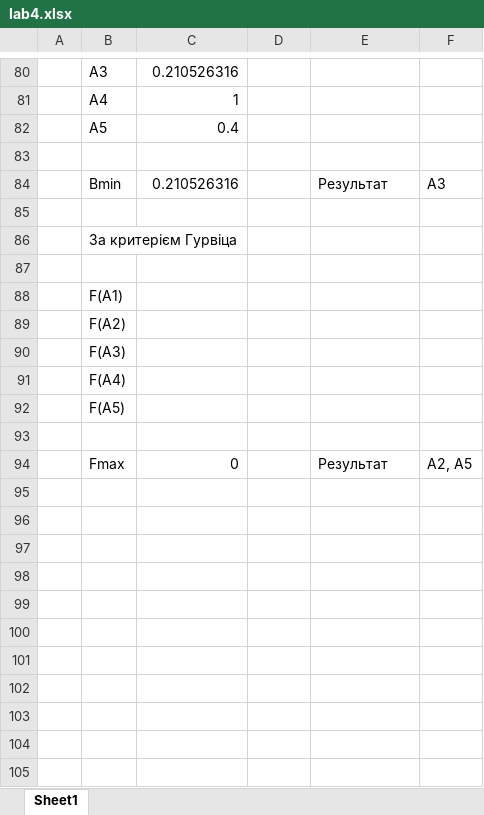
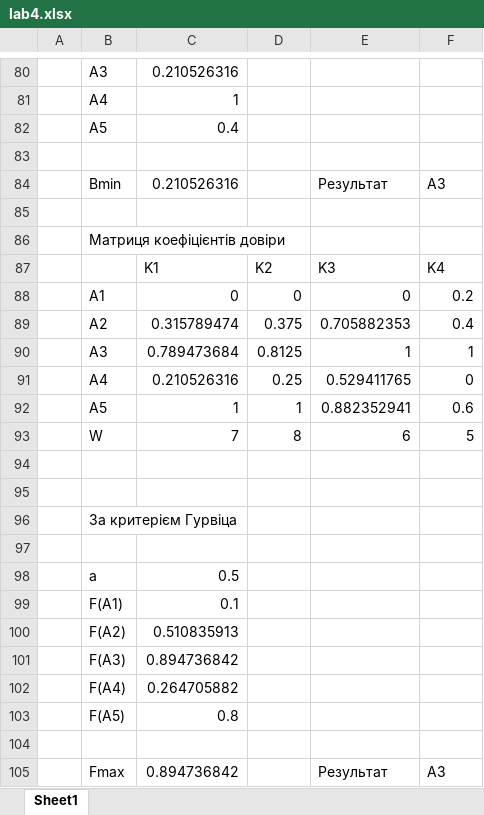
Before and after one commit to GlebKarpenko/SATPR_Karpenko, an Excel workbook: lab4/lab4.xlsx, sheet Sheet1, drawn as a sheet; only a part is shown, gaps mark what is left out; values as stored, in another font and other column widths than the file's, no borders; removed rows and columns are numbered as before the commit, all else as after; the diff names each change by its address in the sheet, - before the commit and + after, or states it on an @@ line.

```diff
--- a/lab4/lab4.xlsx (sheet Sheet1)
+++ b/lab4/lab4.xlsx (sheet Sheet1)
+row 86:  | Матриця коефіцієнтів довіри
+row 87:  |  | K1 | K2 | K3 | K4
+row 88:  | A1 | 0 | 0 | 0 | 0.2
+row 89:  | A2 | 0.315789474 | 0.375 | 0.705882353 | 0.4
+row 90:  | A3 | 0.789473684 | 0.8125 | 1 | 1
+row 91:  | A4 | 0.210526316 | 0.25 | 0.529411765 | 0
+row 92:  | A5 | 1 | 1 | 0.882352941 | 0.6
+row 93:  | W | 7 | 8 | 6 | 5
+row 94: (empty)
+row 95: (empty)
-row 88:  | F(A1)
-row 89:  | F(A2)
-row 90:  | F(A3)
-row 91:  | F(A4)
-row 92:  | F(A5)
+row 98:  | a | 0.5
+row 99:  | F(A1) | 0.1
+row 100:  | F(A2) | 0.510835913
+row 101:  | F(A3) | 0.894736842
+row 102:  | F(A4) | 0.264705882
+row 103:  | F(A5) | 0.8
-C105: 0
+C105: 0.894736842
-F105: A2, A5
+F105: A3
```
Also changed, not shown: 2 other files.
